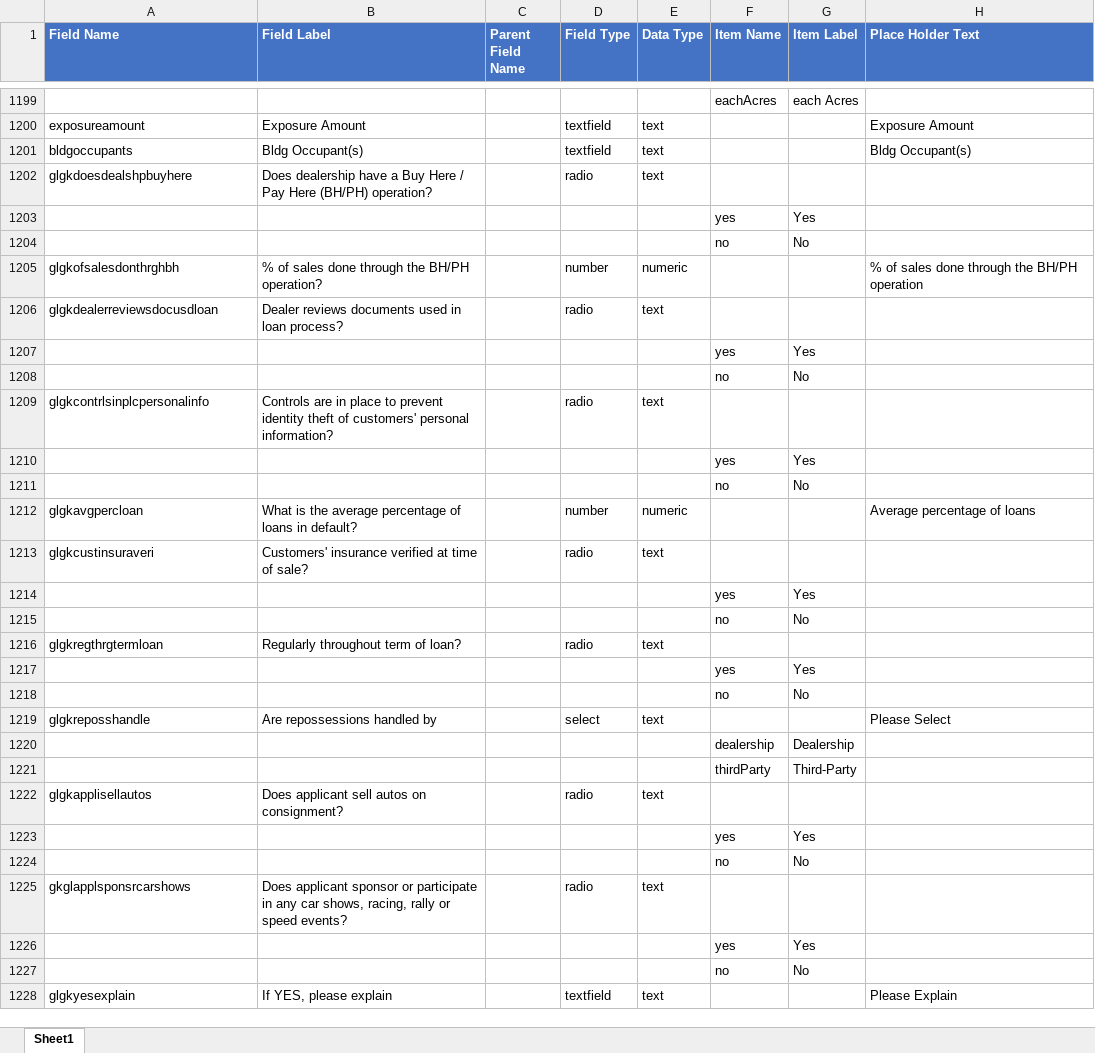
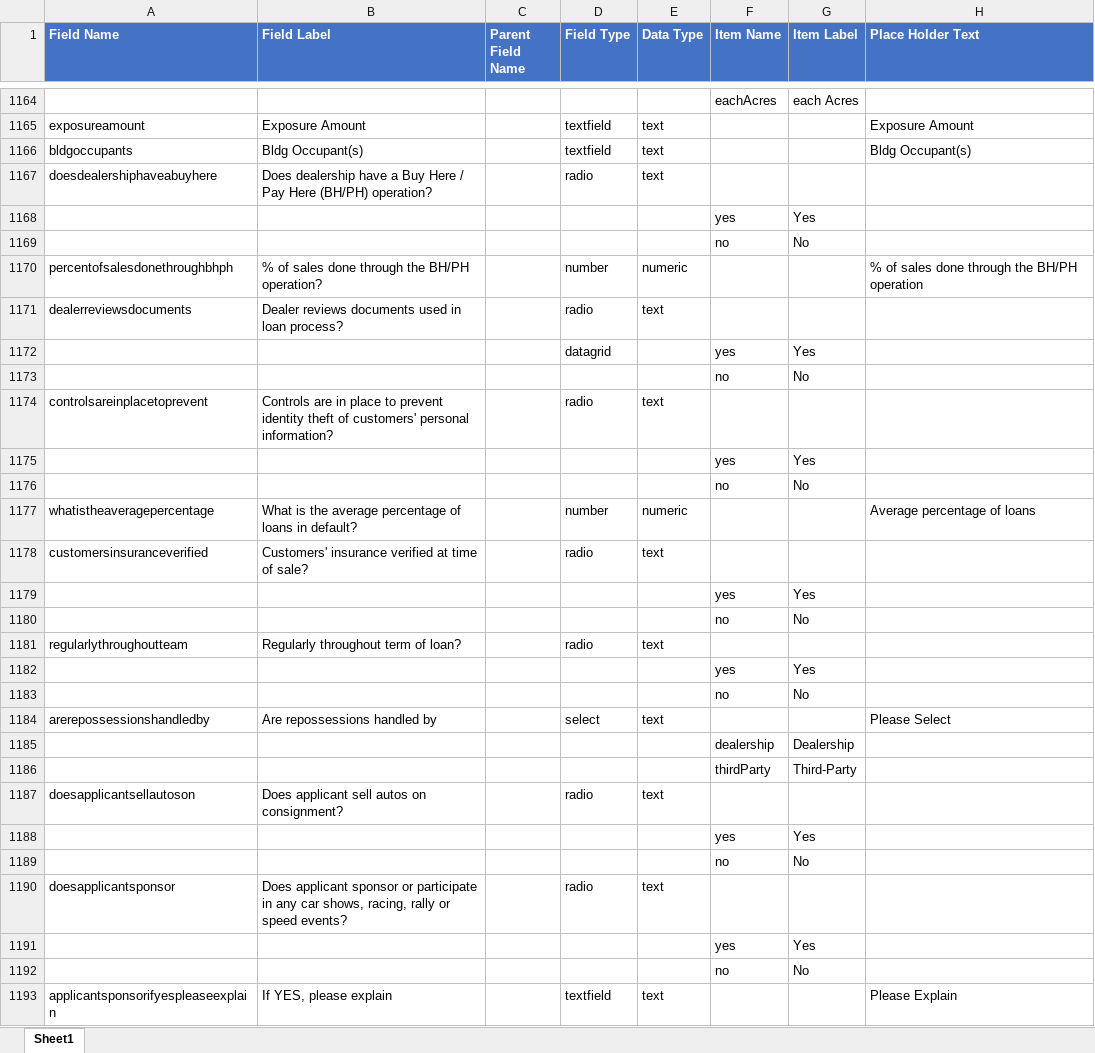
Before and after one commit to vijayeox/jenkinsdemo-API, an Excel workbook: clients/ArrowHead/content/entity/DealerPolicyFields.xlsx, sheet Sheet1, drawn as a sheet; only a part is shown, gaps mark what is left out; values as stored, in another font and other column widths than the file's, no borders; conditional formats not drawn; addresses are those after the commit; the diff covers the shown part only; the diff names each change by its address in the sheet, - before the commit and + after, or states it on an @@ line.

Commit message:
Updated ArrowHead form and excel field mapping

```diff
--- a/clients/ArrowHead/content/entity/DealerPolicyFields.xlsx (sheet Sheet1)
+++ b/clients/ArrowHead/content/entity/DealerPolicyFields.xlsx (sheet Sheet1)
-A1167 (Field Name): glgkdoesdealshpbuyhere
+A1167 (Field Name): doesdealershiphaveabuyhere
-A1170 (Field Name): glgkofsalesdonthrghbh
+A1170 (Field Name): percentofsalesdonethroughbhph
-A1171 (Field Name): glgkdealerreviewsdocusdloan
+A1171 (Field Name): dealerreviewsdocuments
-D1172 (Field Type): (empty)
+D1172 (Field Type): datagrid
-A1174 (Field Name): glgkcontrlsinplcpersonalinfo
+A1174 (Field Name): controlsareinplacetoprevent
-A1177 (Field Name): glgkavgpercloan
+A1177 (Field Name): whatistheaveragepercentage
-A1178 (Field Name): glgkcustinsuraveri
+A1178 (Field Name): customersinsuranceverified
-A1181 (Field Name): glgkregthrgtermloan
+A1181 (Field Name): regularlythroughoutteam
-A1184 (Field Name): glgkreposshandle
+A1184 (Field Name): arerepossessionshandledby
-A1187 (Field Name): glgkapplisellautos
+A1187 (Field Name): doesapplicantsellautoson
-A1190 (Field Name): gkglapplsponsrcarshows
+A1190 (Field Name): doesapplicantsponsor
-A1193 (Field Name): glgkyesexplain
+A1193 (Field Name): applicantsponsorifyespleaseexplain
```
Also changed, not shown: 7 added rows, 35 removed rows, 227 edited cells and cell formats elsewhere in this sheet, 1 other file.
